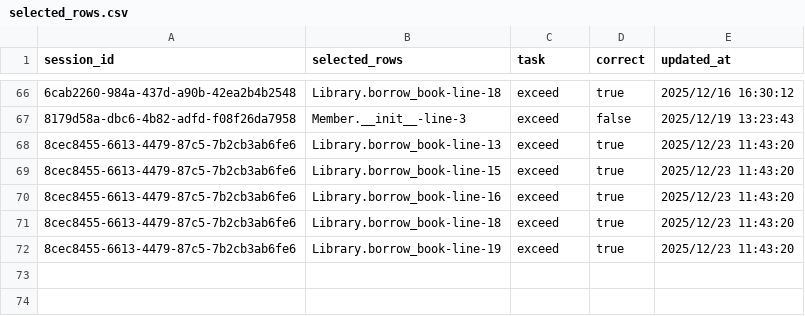
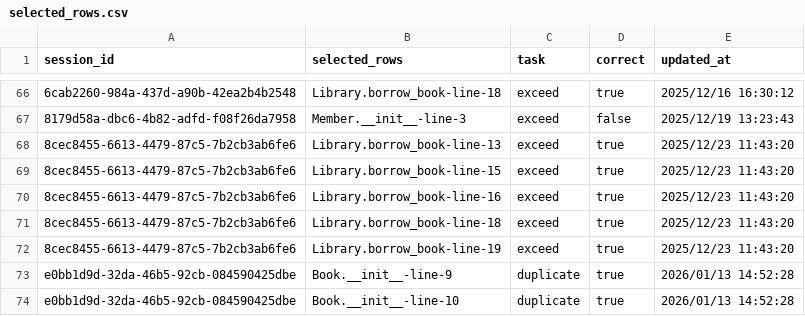
Before and after one commit to tetsu19n1101087/debugging-simulation, a CSV file: python/data/selected_rows.csv, drawn as a sheet; only a part is shown, gaps mark what is left out; the diff names each change by its address in the sheet, - before the commit and + after, or states it on an @@ line.

```diff
--- a/python/data/selected_rows.csv
+++ b/python/data/selected_rows.csv
+row 73: e0bb1d9d-32da-46b5-92cb-084590425dbe | Book.__init__-line-9 | duplicate | true | 2026/01/13 14:52:28
+row 74: e0bb1d9d-32da-46b5-92cb-084590425dbe | Book.__init__-line-10 | duplicate | true | 2026/01/13 14:52:28
```
Also changed, not shown: 1 other file.
